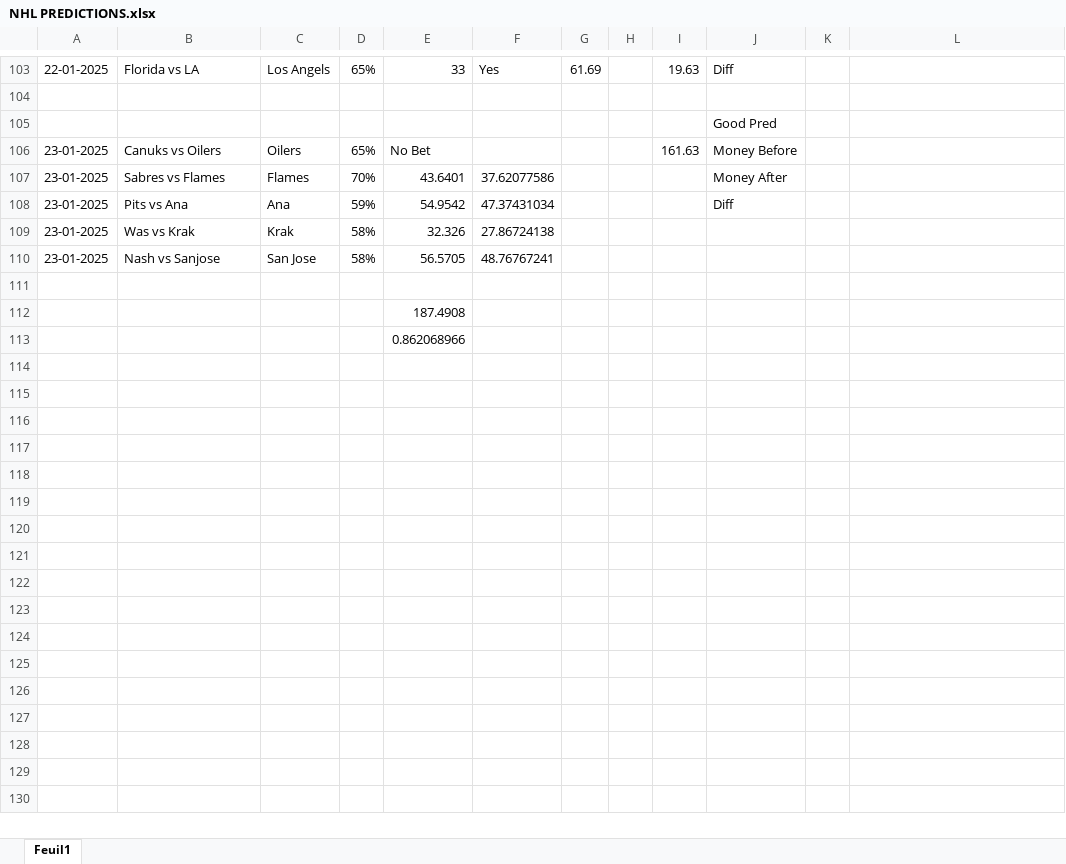
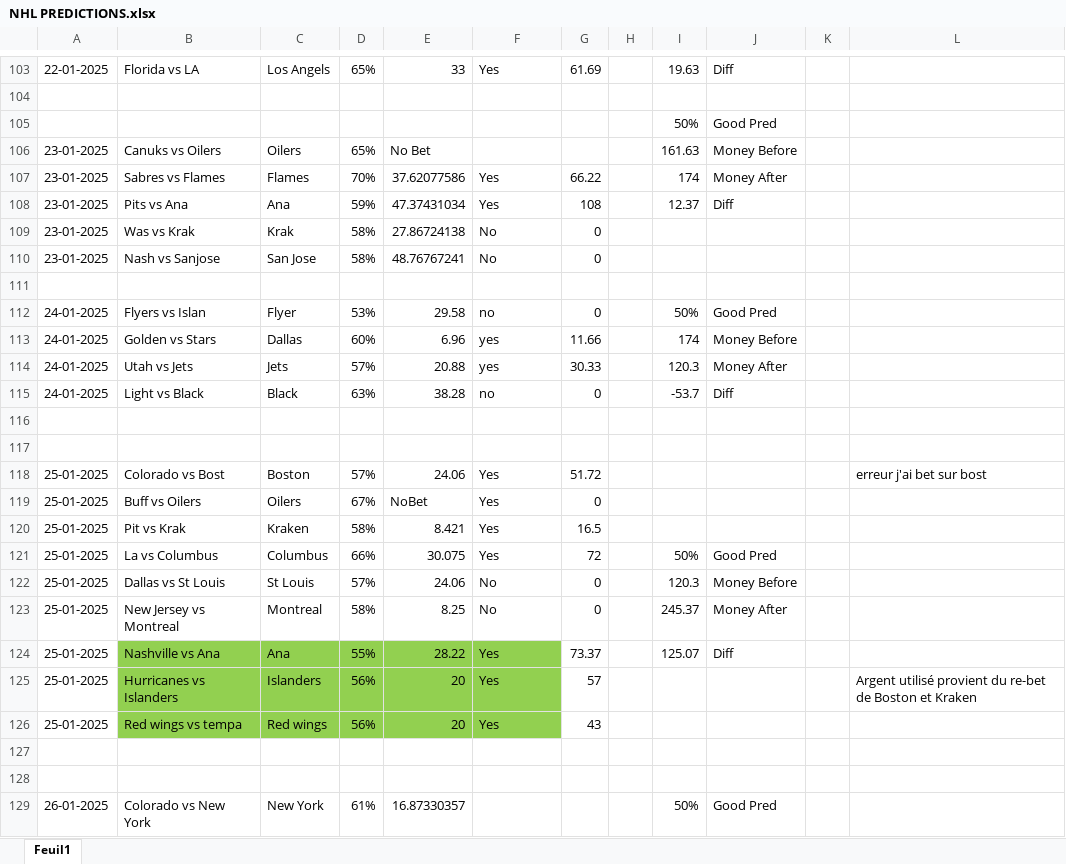
Before and after one commit to nic01as1/NHLPredictor, an Excel workbook: NHL PREDICTIONS.xlsx, sheet Feuil1, drawn as a sheet; only a part is shown, gaps mark what is left out; values as stored, in another font and other column widths than the file's, no borders; addresses are those after the commit; the diff covers the shown part only; the diff names each change by its address in the sheet, - before the commit and + after, or states it on an @@ line.

Commit message:
Add files via upload

```diff
--- a/NHL PREDICTIONS.xlsx (sheet Feuil1)
+++ b/NHL PREDICTIONS.xlsx (sheet Feuil1)
-I105: (empty)
+I105: 50%
-E107: 43.6401
+E107: 37.62077586
-F107: 37.62077586
+F107: Yes
-G107: (empty)
+G107: 66.22
-I107: (empty)
+I107: 174
-E108: 54.9542
+E108: 47.37431034
-F108: 47.37431034
+F108: Yes
-G108: (empty)
+G108: 108
-I108: (empty)
+I108: 12.37
-E109: 32.326
+E109: 27.86724138
-F109: 27.86724138
+F109: No
-G109:G110: (empty)
+G109:G110: 0
-E110: 56.5705
+E110: 48.76767241
-F110: 48.76767241
+F110: No
+row 112: 24-01-2025 | Flyers vs Islan | Flyer | 53% | 29.58 | no | 0 |  | 50% | Good Pred
+row 113: 24-01-2025 | Golden vs Stars | Dallas | 60% | 6.96 | yes | 11.66 |  | 174 | Money Before
+row 114: 24-01-2025 | Utah vs Jets | Jets | 57% | 20.88 | yes | 30.33 |  | 120.3 | Money After
+row 115: 24-01-2025 | Light vs Black | Black | 63% | 38.28 | no | 0 |  | -53.7 | Diff
-E116: 187.4908
+E116: (empty)
-E117: 0.862068966
+E117: (empty)
+row 118: 25-01-2025 | Colorado vs Bost | Boston | 57% | 24.06 | Yes | 51.72 |  |  |  |  | erreur j'ai bet sur bost
+row 119: 25-01-2025 | Buff vs Oilers | Oilers | 67% | NoBet | Yes | 0
+row 120: 25-01-2025 | Pit vs Krak | Kraken | 58% | 8.421 | Yes | 16.5
+row 121: 25-01-2025 | La vs Columbus | Columbus | 66% | 30.075 | Yes | 72 |  | 50% | Good Pred
+row 122: 25-01-2025 | Dallas vs St Louis | St Louis | 57% | 24.06 | No | 0 |  | 120.3 | Money Before
+row 123: 25-01-2025 | New Jersey vs Montreal | Montreal | 58% | 8.25 | No | 0 |  | 245.37 | Money After
+row 124: 25-01-2025 | Nashville vs Ana | Ana | 55% | 28.22 | Yes | 73.37 |  | 125.07 | Diff
+row 125: 25-01-2025 | Hurricanes vs Islanders | Islanders | 56% | 20 | Yes | 57 |  |  |  |  | Argent utilisé provient du re-bet de Boston et Kraken
+row 126: 25-01-2025 | Red wings vs tempa | Red wings | 56% | 20 | Yes | 43
+row 127: (empty)
+row 128: (empty)
+row 129: 26-01-2025 | Colorado vs New York | New York | 61% | 16.87330357 |  |  |  | 50% | Good Pred
```
Also changed, not shown: 4 added rows and 18 edited cells elsewhere in this sheet.
